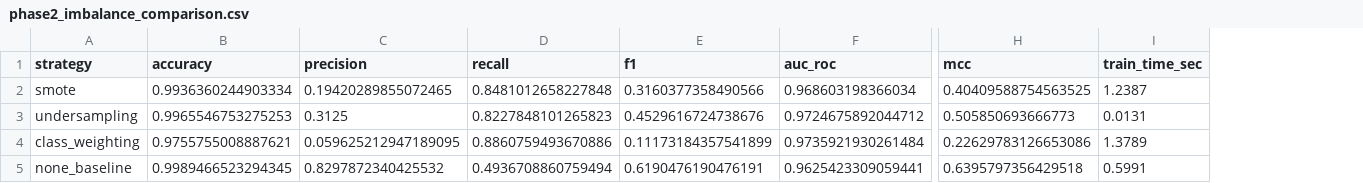
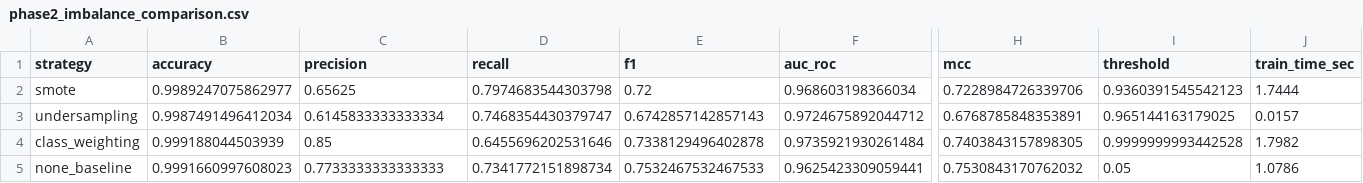
Before and after one commit to Hwakili/ai-financial-fraud-detection, a CSV file: results/metrics/phase2_imbalance_comparison.csv, drawn as a sheet; only a part is shown, gaps mark what is left out; addresses are those after the commit; the diff names each change by its address in the sheet, - before the commit and + after, or states it on an @@ line.

Commit message:
Regenerate Phase 2 output with the threshold fix applied
phase2_imbalance_comparison.csv was still the pre-fix version from a
previous run - the earlier commit fixed compare_imbalance_strategies() but
never regenerated the file against real data. Re-ran python -m
src.preprocessing. F1 across the four strategies moved from 0.11-0.62 (fixed
0.5 threshold) to 0.67-0.75 (each strategy scored at its own tuned
threshold), a materially different and less dramatic spread than before.
train.csv/val.csv/test.csv are unchanged (deterministic split, same seed).

```diff
--- a/results/metrics/phase2_imbalance_comparison.csv
+++ b/results/metrics/phase2_imbalance_comparison.csv
+column I (threshold), rows 2-5: 0.9360391545542123 | 0.965144163179025 | 0.9999999993442528 | 0.05
-B2 (accuracy): 0.9936360244903334
+B2 (accuracy): 0.9989247075862977
-C2 (precision): 0.19420289855072465
+C2 (precision): 0.65625
-D2 (recall): 0.8481012658227848
+D2 (recall): 0.7974683544303798
-E2 (f1): 0.3160377358490566
+E2 (f1): 0.72
-H2 (mcc): 0.40409588754563525
+H2 (mcc): 0.7228984726339706
-J2 (train_time_sec): 1.2387
+J2 (train_time_sec): 1.7444
-B3 (accuracy): 0.9965546753275253
+B3 (accuracy): 0.9987491496412034
-C3 (precision): 0.3125
+C3 (precision): 0.6145833333333334
-D3 (recall): 0.8227848101265823
+D3 (recall): 0.7468354430379747
-E3 (f1): 0.4529616724738676
+E3 (f1): 0.6742857142857143
-H3 (mcc): 0.505850693666773
+H3 (mcc): 0.6768785848353891
-J3 (train_time_sec): 0.0131
+J3 (train_time_sec): 0.0157
-B4 (accuracy): 0.9755755008887621
+B4 (accuracy): 0.999188044503939
-C4 (precision): 0.059625212947189095
+C4 (precision): 0.85
-D4 (recall): 0.8860759493670886
+D4 (recall): 0.6455696202531646
-E4 (f1): 0.11173184357541899
+E4 (f1): 0.7338129496402878
-H4 (mcc): 0.22629783126653086
+H4 (mcc): 0.7403843157898305
-J4 (train_time_sec): 1.3789
+J4 (train_time_sec): 1.7982
-B5 (accuracy): 0.9989466523294345
+B5 (accuracy): 0.9991660997608023
-C5 (precision): 0.8297872340425532
+C5 (precision): 0.7733333333333333
-D5 (recall): 0.4936708860759494
+D5 (recall): 0.7341772151898734
-E5 (f1): 0.6190476190476191
+E5 (f1): 0.7532467532467533
-H5 (mcc): 0.6395797356429518
+H5 (mcc): 0.7530843170762032
-J5 (train_time_sec): 0.5991
+J5 (train_time_sec): 1.0786
```
Also changed, not shown: 1 other file.
